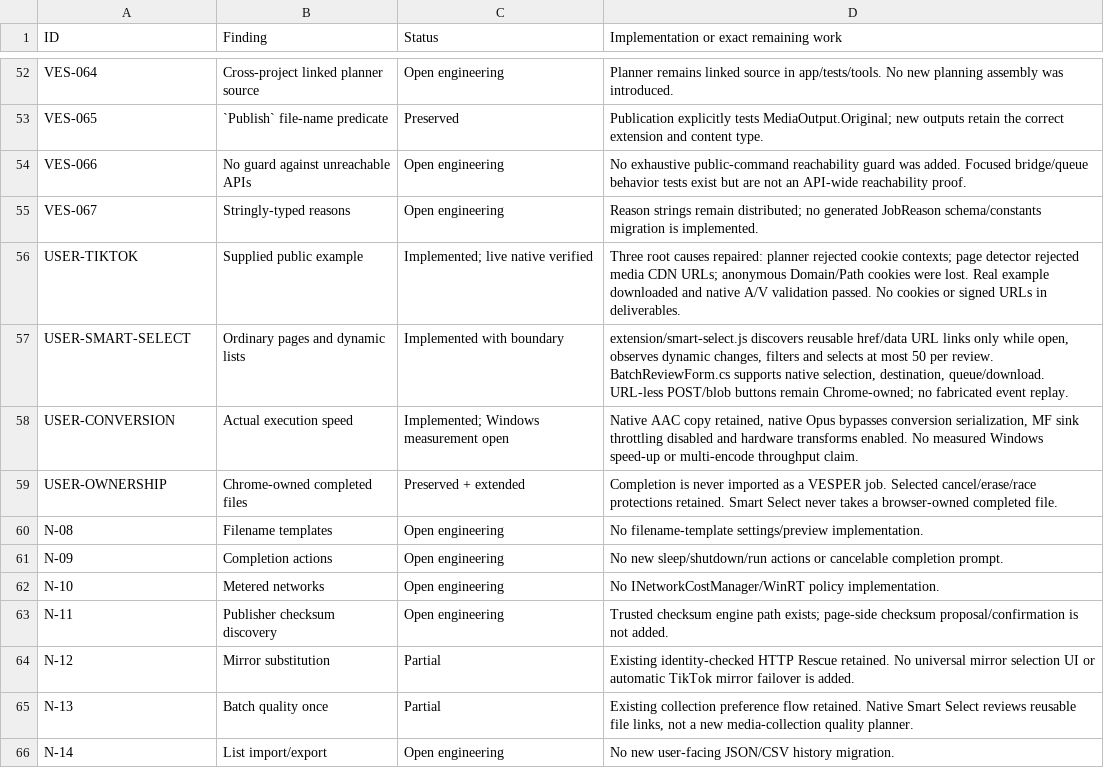
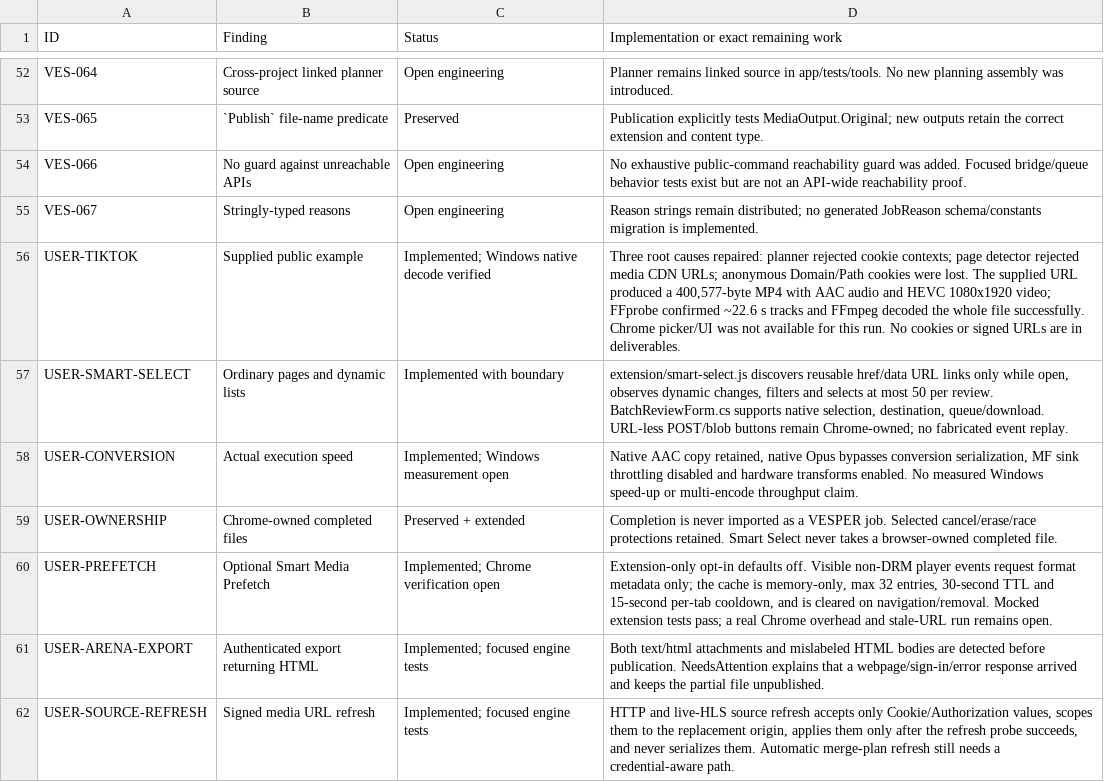
Before and after one commit to DarkOrbitWeaver/VESPER, a TSV file: DOCUMENTATION/STATUS.tsv, drawn as a sheet; only a part is shown, gaps mark what is left out; the shorter side is filled out with more unchanged rows; the diff covers the shown part only.

Commit message:
fix media download reliability

```diff
--- a/DOCUMENTATION/STATUS.tsv
+++ b/DOCUMENTATION/STATUS.tsv
@@ -55,3 +55,3 @@ VES-066	No guard against unreachable APIs	Open engineering	No exhaustive public-
 VES-067	Stringly-typed reasons	Open engineering	Reason strings remain distributed; no generated JobReason schema/constants migration is implemented.
-USER-TIKTOK	Supplied public example	Implemented; live native verified	Three root causes repaired: planner rejected cookie contexts; page detector rejected media CDN URLs; anonymous Domain/Path cookies were lost. Real example downloaded and native A/V validation passed. No cookies or signed URLs in deliverables.
+USER-TIKTOK	Supplied public example	Implemented; Windows native decode verified	Three root causes repaired: planner rejected cookie contexts; page detector rejected media CDN URLs; anonymous Domain/Path cookies were lost. The supplied URL produced a 400,577-byte MP4 with AAC audio and HEVC 1080x1920 video; FFprobe confirmed ~22.6 s tracks and FFmpeg decoded the whole file successfully. Chrome picker/UI was not available for this run. No cookies or signed URLs are in deliverables.
 USER-SMART-SELECT	Ordinary pages and dynamic lists	Implemented with boundary	extension/smart-select.js discovers reusable href/data URL links only while open, observes dynamic changes, filters and selects at most 50 per review. BatchReviewForm.cs supports native selection, destination, queue/download. URL-less POST/blob buttons remain Chrome-owned; no fabricated event replay.
@@ -59 +59,4 @@ USER-CONVERSION	Actual execution speed	Implemented; Windows measurement open	Nat
 USER-OWNERSHIP	Chrome-owned completed files	Preserved + extended	Completion is never imported as a VESPER job. Selected cancel/erase/race protections retained. Smart Select never takes a browser-owned completed file.
+USER-PREFETCH	Optional Smart Media Prefetch	Implemented; Chrome verification open	Extension-only opt-in defaults off. Visible non-DRM player events request format metadata only; the cache is memory-only, max 32 entries, 30-second TTL and 15-second per-tab cooldown, and is cleared on navigation/removal. Mocked extension tests pass; a real Chrome overhead and stale-URL run remains open.
+USER-ARENA-EXPORT	Authenticated export returning HTML	Implemented; focused engine tests	Both text/html attachments and mislabeled HTML bodies are detected before publication. NeedsAttention explains that a webpage/sign-in/error response arrived and keeps the partial file unpublished.
+USER-SOURCE-REFRESH	Signed media URL refresh	Implemented; focused engine tests	HTTP and live-HLS source refresh accepts only Cookie/Authorization values, scopes them to the replacement origin, applies them only after the refresh probe succeeds, and never serializes them. Automatic merge-plan refresh still needs a credential-aware path.
```
Also changed, not shown: 6 added rows and 5 edited cells elsewhere in this file, 20 other files.
